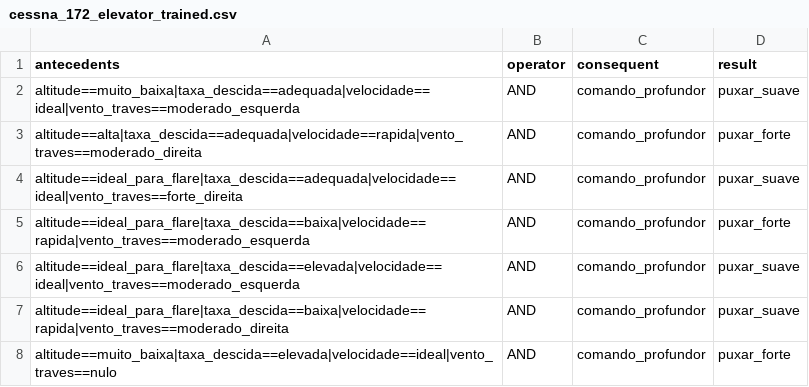
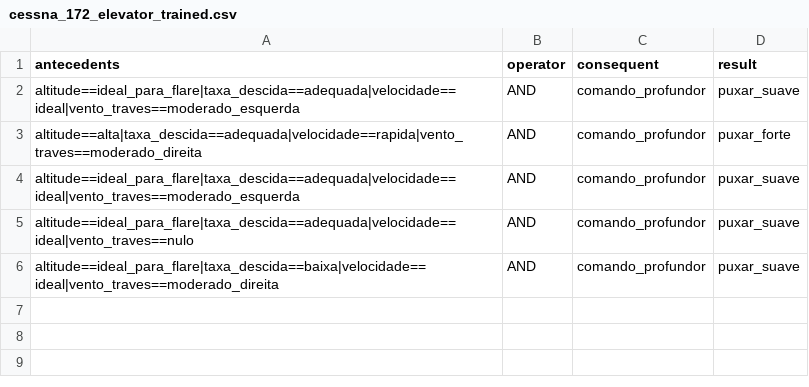
Before and after one commit to LucasVChaves/Harpia, a CSV file: src/config/rules/cessna_172_elevator_trained.csv, drawn as a sheet.

```diff
--- a/src/config/rules/cessna_172_elevator_trained.csv
+++ b/src/config/rules/cessna_172_elevator_trained.csv
@@ -1,8 +1,6 @@
 antecedents,operator,consequent,result
-altitude==muito_baixa|taxa_descida==adequada|velocidade==ideal|vento_traves==moderado_esquerda,AND,comando_profundor,puxar_suave
+altitude==ideal_para_flare|taxa_descida==adequada|velocidade==ideal|vento_traves==moderado_esquerda,AND,comando_profundor,puxar_suave
 altitude==alta|taxa_descida==adequada|velocidade==rapida|vento_traves==moderado_direita,AND,comando_profundor,puxar_forte
-altitude==ideal_para_flare|taxa_descida==adequada|velocidade==ideal|vento_traves==forte_direita,AND,comando_profundor,puxar_suave
-altitude==ideal_para_flare|taxa_descida==baixa|velocidade==rapida|vento_traves==moderado_esquerda,AND,comando_profundor,puxar_forte
-altitude==ideal_para_flare|taxa_descida==elevada|velocidade==ideal|vento_traves==moderado_esquerda,AND,comando_profundor,puxar_suave
-altitude==ideal_para_flare|taxa_descida==baixa|velocidade==rapida|vento_traves==moderado_direita,AND,comando_profundor,puxar_suave
-altitude==muito_baixa|taxa_descida==elevada|velocidade==ideal|vento_traves==nulo,AND,comando_profundor,puxar_forte
+altitude==ideal_para_flare|taxa_descida==adequada|velocidade==ideal|vento_traves==moderado_esquerda,AND,comando_profundor,puxar_suave
+altitude==ideal_para_flare|taxa_descida==adequada|velocidade==ideal|vento_traves==nulo,AND,comando_profundor,puxar_suave
+altitude==ideal_para_flare|taxa_descida==baixa|velocidade==ideal|vento_traves==moderado_direita,AND,comando_profundor,puxar_suave
```
Also changed, not shown: src/config/rules/cessna_172_rudder_trained.csv, 1 other file.
